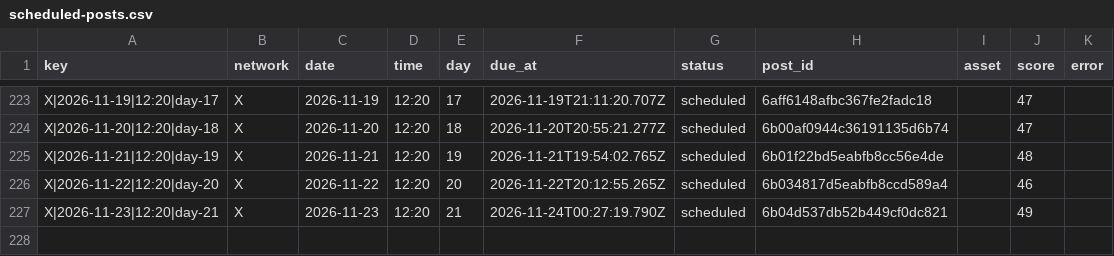
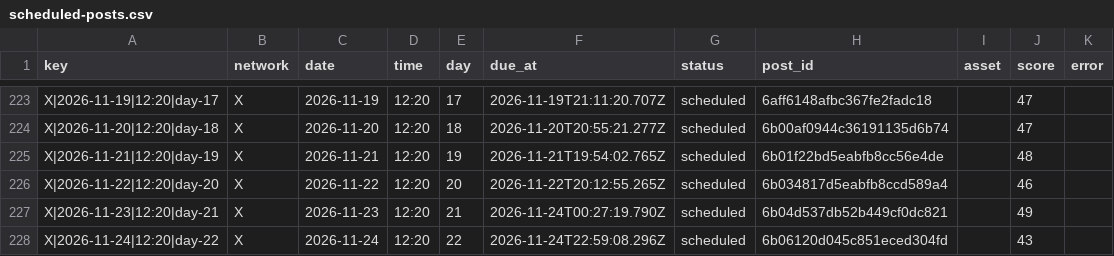
Before and after one commit to nicolass309/leadops-assets, a CSV file: automation/state/scheduled-posts.csv, drawn as a sheet; only a part is shown, gaps mark what is left out.

Commit message:
LeadOps daily publishing state

```diff
--- a/automation/state/scheduled-posts.csv
+++ b/automation/state/scheduled-posts.csv
@@ -227 +227,2 @@ key,network,date,time,day,due_at,status,post_id,asset,score,error
 "X|2026-11-23|12:20|day-21","X","2026-11-23","12:20","21","2026-11-24T00:27:19.790Z","scheduled","6b04d537db52b449cf0dc821","","49",""
+"X|2026-11-24|12:20|day-22","X","2026-11-24","12:20","22","2026-11-24T22:59:08.296Z","scheduled","6b06120d045c851eced304fd","","43",""
```
Also changed, not shown: 4 other files.
